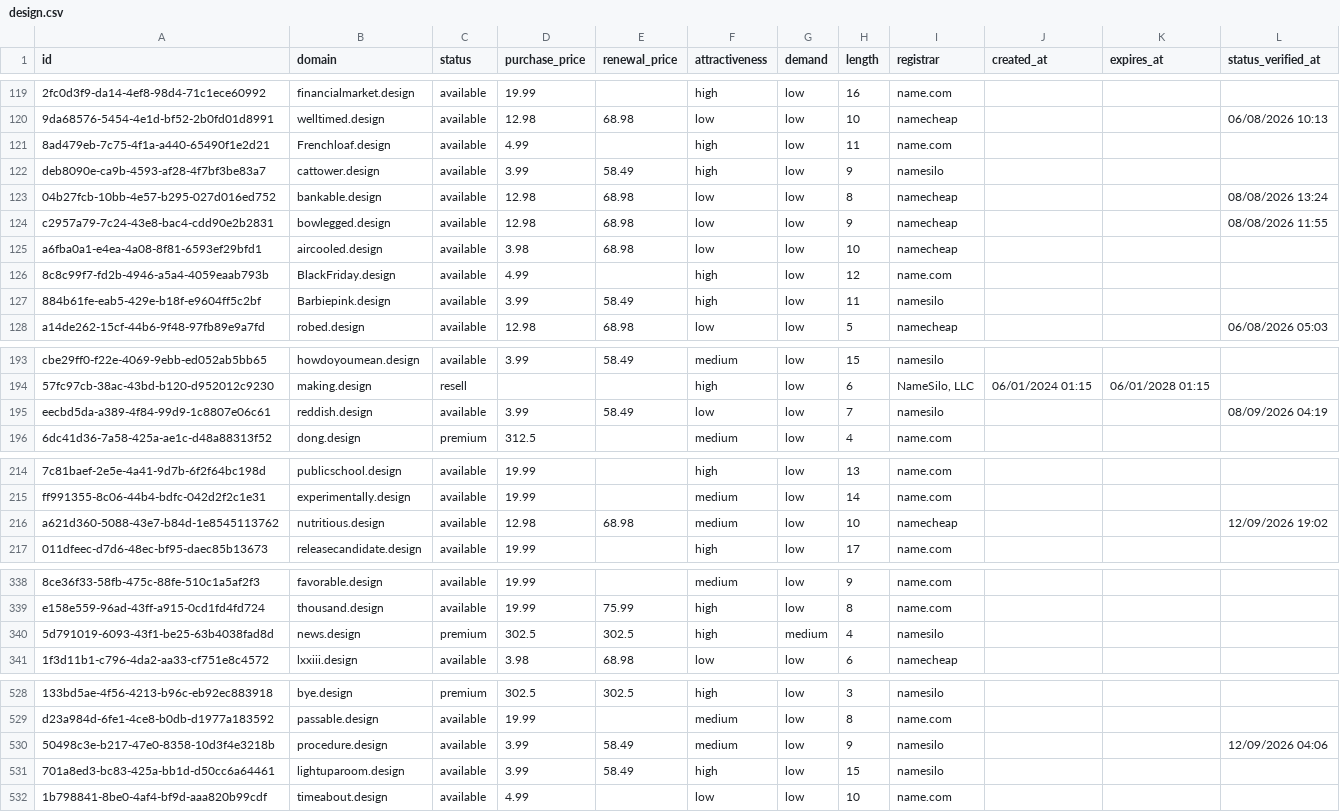
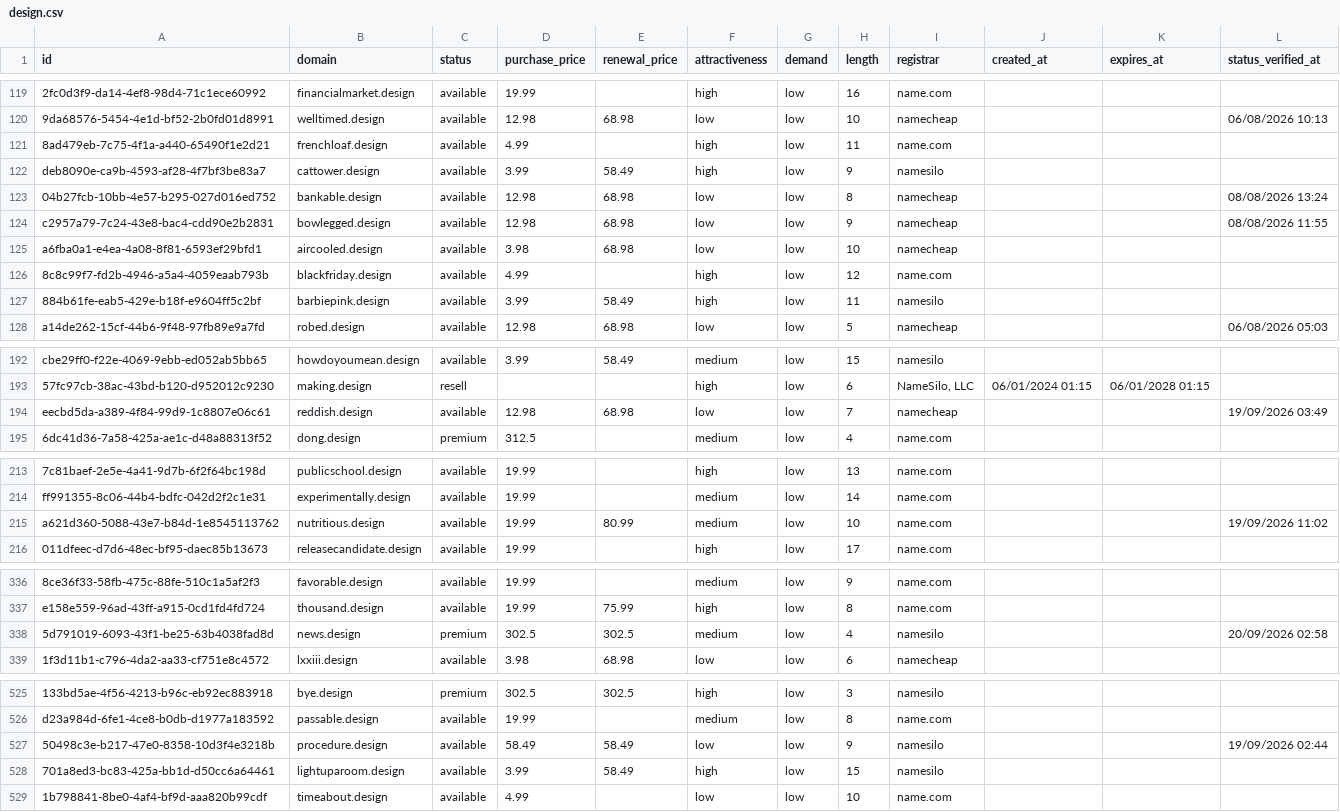
Before and after one commit to UniqueDomains/design-oneword-domains, a CSV file: design.csv, drawn as a sheet; only a part is shown, gaps mark what is left out; addresses are those after the commit; the diff covers the shown part only; the diff names each change by its address in the sheet, - before the commit and + after, or states it on an @@ line.

Commit message:
Domains update

```diff
--- a/design.csv
+++ b/design.csv
-B121 (domain): Frenchloaf.design
+B121 (domain): frenchloaf.design
-B126 (domain): BlackFriday.design
+B126 (domain): blackfriday.design
-B127 (domain): Barbiepink.design
+B127 (domain): barbiepink.design
-D194 (purchase_price): 3.99
+D194 (purchase_price): 12.98
-E194 (renewal_price): 58.49
+E194 (renewal_price): 68.98
-I194 (registrar): namesilo
+I194 (registrar): namecheap
-L194 (status_verified_at): 08/09/2026 04:19
+L194 (status_verified_at): 19/09/2026 03:49
-D215 (purchase_price): 12.98
+D215 (purchase_price): 19.99
-E215 (renewal_price): 68.98
+E215 (renewal_price): 80.99
-I215 (registrar): namecheap
+I215 (registrar): name.com
-L215 (status_verified_at): 12/09/2026 19:02
+L215 (status_verified_at): 19/09/2026 11:02
-F338 (attractiveness): high
+F338 (attractiveness): medium
-G338 (demand): medium
+G338 (demand): low
-L338 (status_verified_at): (empty)
+L338 (status_verified_at): 20/09/2026 02:58
-D527 (purchase_price): 3.99
+D527 (purchase_price): 58.49
-F527 (attractiveness): medium
+F527 (attractiveness): low
-L527 (status_verified_at): 12/09/2026 04:06
+L527 (status_verified_at): 19/09/2026 02:44
```
Also changed, not shown: 5 added rows, 5 removed rows and 67 edited cells elsewhere in this file, 4 other files.
